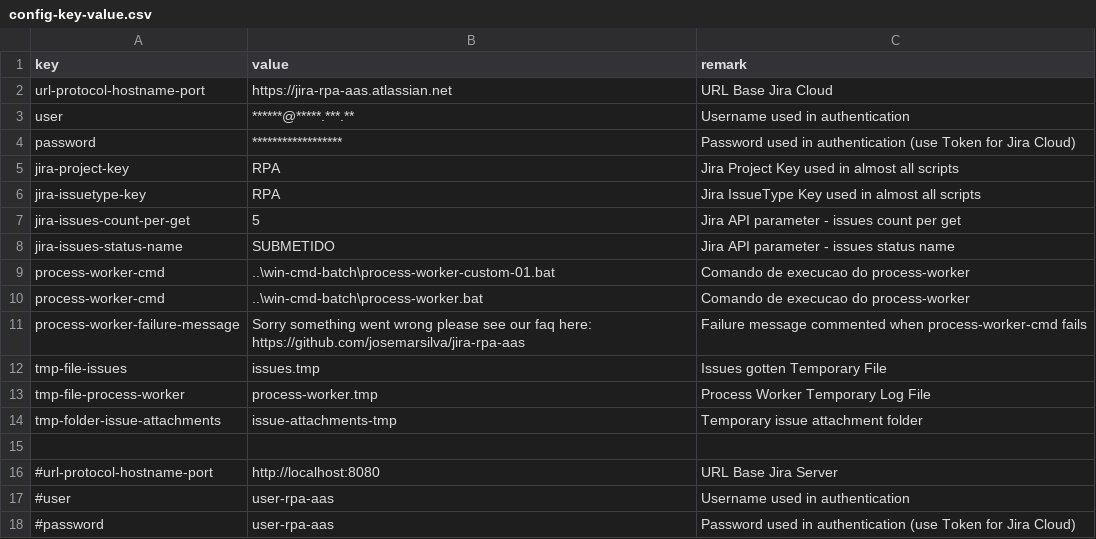
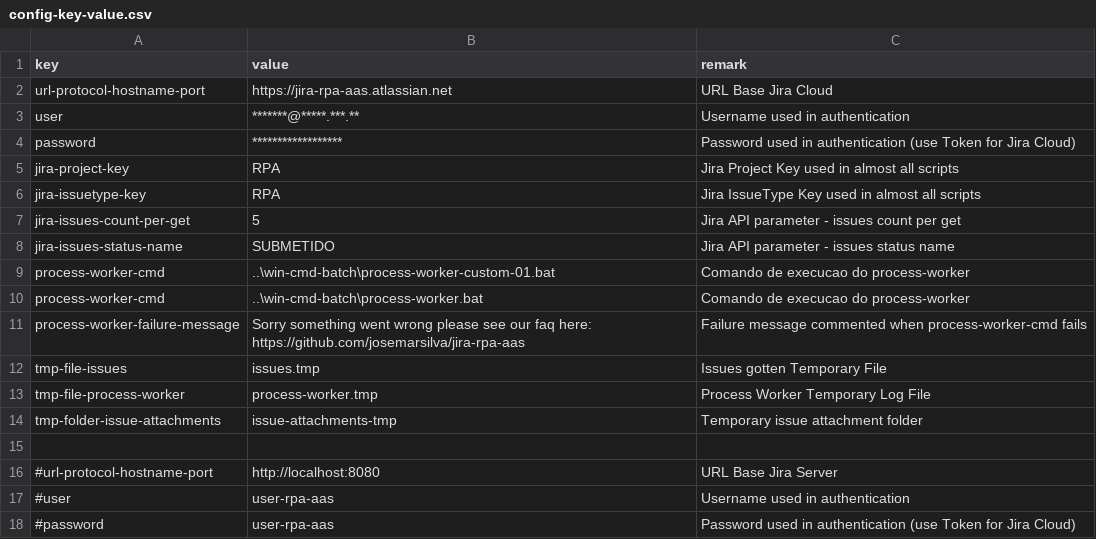
Before and after one commit to josemarsilva/jira-rpa-aas, a CSV file: src/powershell/config-key-value.csv, drawn as a sheet.

```diff
--- a/src/powershell/config-key-value.csv
+++ b/src/powershell/config-key-value.csv
@@ -2,3 +2,3 @@
 url-protocol-hostname-port;https://jira-rpa-aas.atlassian.net;URL Base Jira Cloud
-user;******@*****.***.**;Username used in authentication
+user;*******@*****.***.**;Username used in authentication
 password;******************;Password used in authentication (use Token for Jira Cloud)
```
Also changed, not shown: 1 other file.
